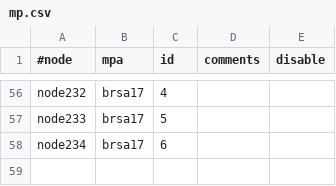
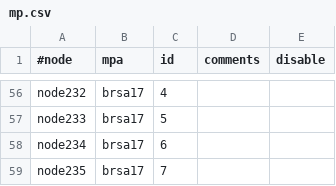
Before and after one commit to broadinstitute/APSGhistory, a CSV file: xcat2/tables/mp.csv, drawn as a sheet; only a part is shown, gaps mark what is left out; the diff names each change by its address in the sheet, - before the commit and + after, or states it on an @@ line.

```diff
--- a/xcat2/tables/mp.csv
+++ b/xcat2/tables/mp.csv
+row 59: node235 | brsa17 | 7
```
Also changed, not shown: xcat2/tables/auditlog.csv, xcat2/tables/hosts.csv, 2 other files.
